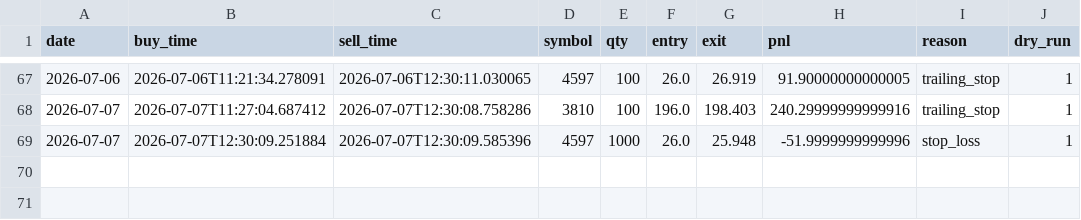
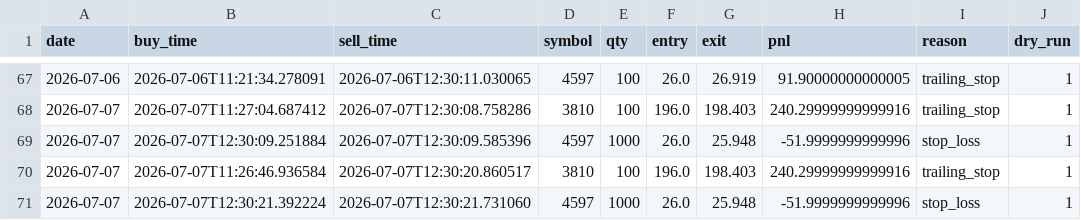
Before and after one commit to mmmkmk12123/kabu-dashboard, a CSV file: reports/trades.csv, drawn as a sheet; only a part is shown, gaps mark what is left out.

Commit message:
data update

```diff
--- a/reports/trades.csv
+++ b/reports/trades.csv
@@ -69 +69,3 @@ date,buy_time,sell_time,symbol,qty,entry,exit,pnl,reason,dry_run
 2026-07-07,2026-07-07T12:30:09.251884,2026-07-07T12:30:09.585396,4597,1000,26.0,25.948,-51.9999999999996,stop_loss,1
+2026-07-07,2026-07-07T11:26:46.936584,2026-07-07T12:30:20.860517,3810,100,196.0,198.403,240.29999999999916,trailing_stop,1
+2026-07-07,2026-07-07T12:30:21.392224,2026-07-07T12:30:21.731060,4597,1000,26.0,25.948,-51.9999999999996,stop_loss,1
```
Also changed, not shown: 1 other file.
